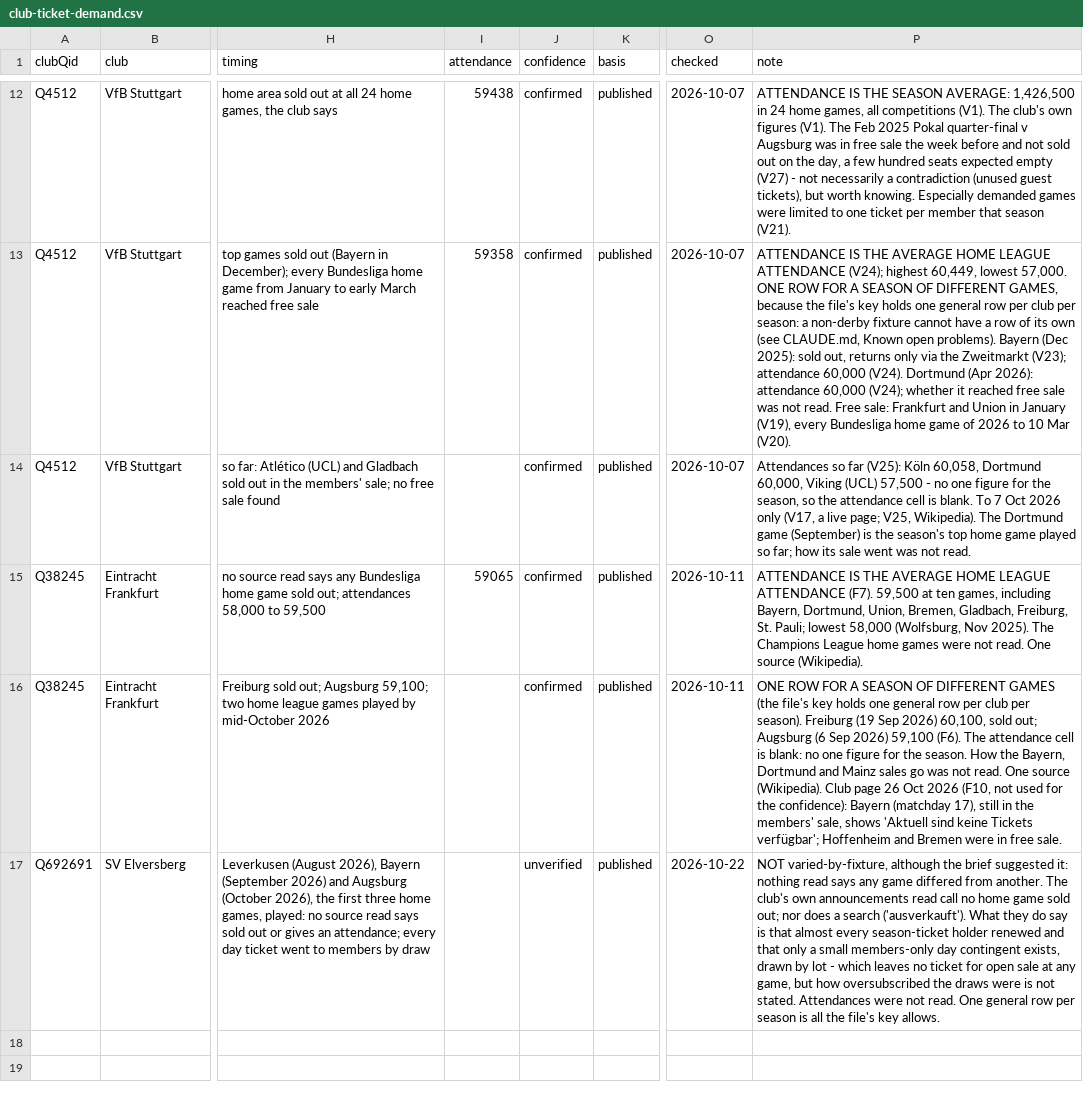
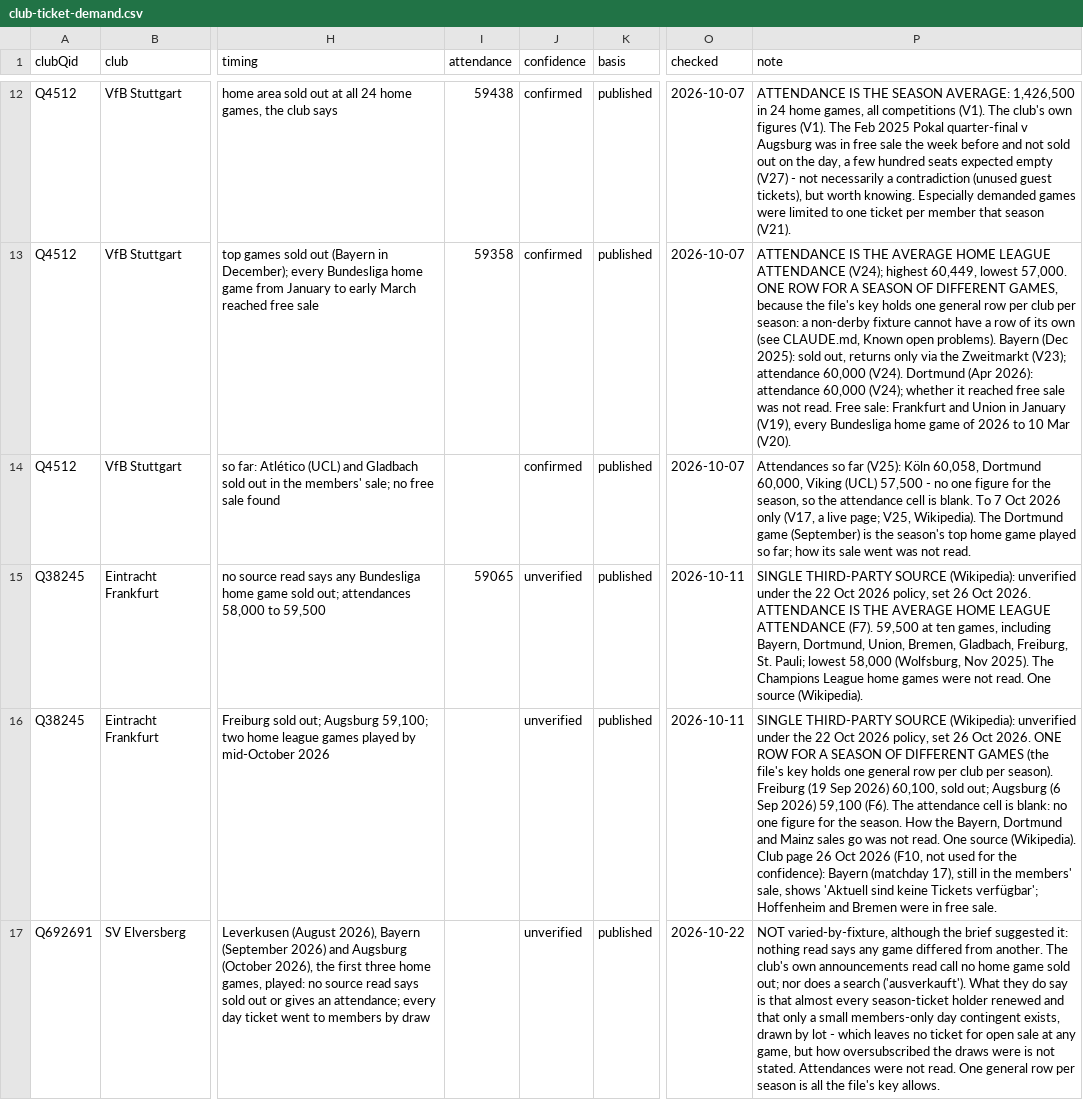
Before and after one commit to AlexGrozavul/Football, a CSV file: data/club-ticket-demand.csv, drawn as a sheet; only a part is shown, gaps mark what is left out; the diff names each change by its address in the sheet, - before the commit and + after, or states it on an @@ line.

```diff
--- a/data/club-ticket-demand.csv
+++ b/data/club-ticket-demand.csv
-J15:J16 (confidence): confirmed
+J15:J16 (confidence): unverified
-P15 (note): ATTENDANCE IS…
+P15 (note): SINGLE THIRD-PARTY SOURCE (Wikipedia): unverified under the 22 Oct 2026 policy, set 26 Oct 2026. ATTENDANCE IS…
-P16 (note): ONE ROW…
+P16 (note): SINGLE THIRD-PARTY SOURCE (Wikipedia): unverified under the 22 Oct 2026 policy, set 26 Oct 2026. ONE ROW…
```
Also changed, not shown: data/club-ticket-rules.csv.
